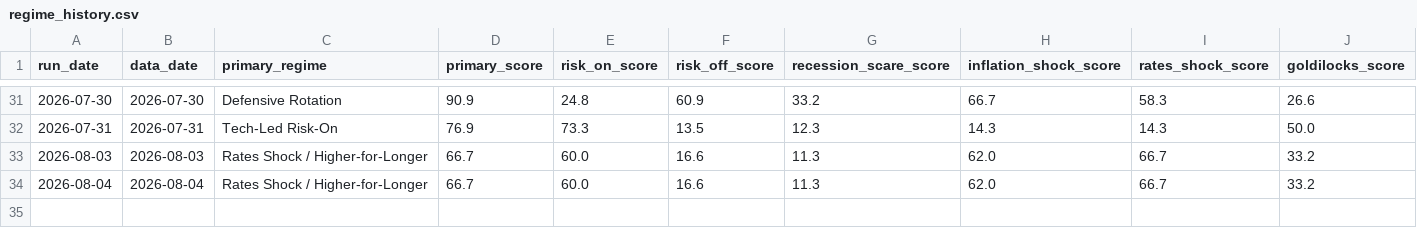
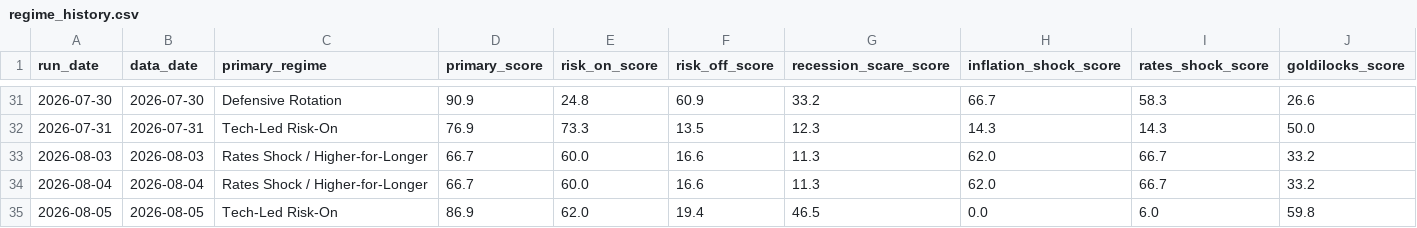
Before and after one commit to flav7557/macro-regime-dashboard, a CSV file: data/regime_history.csv, drawn as a sheet; only a part is shown, gaps mark what is left out; rows hold the shown columns only; the diff names each change by its address in the sheet, - before the commit and + after, or states it on an @@ line.

```diff
--- a/data/regime_history.csv
+++ b/data/regime_history.csv
+row 35: 2026-08-05 | 2026-08-05 | Tech-Led Risk-On | 86.9 | 62.0 | 19.4 | 46.5 | 0.0 | 6.0 | 59.8
```
